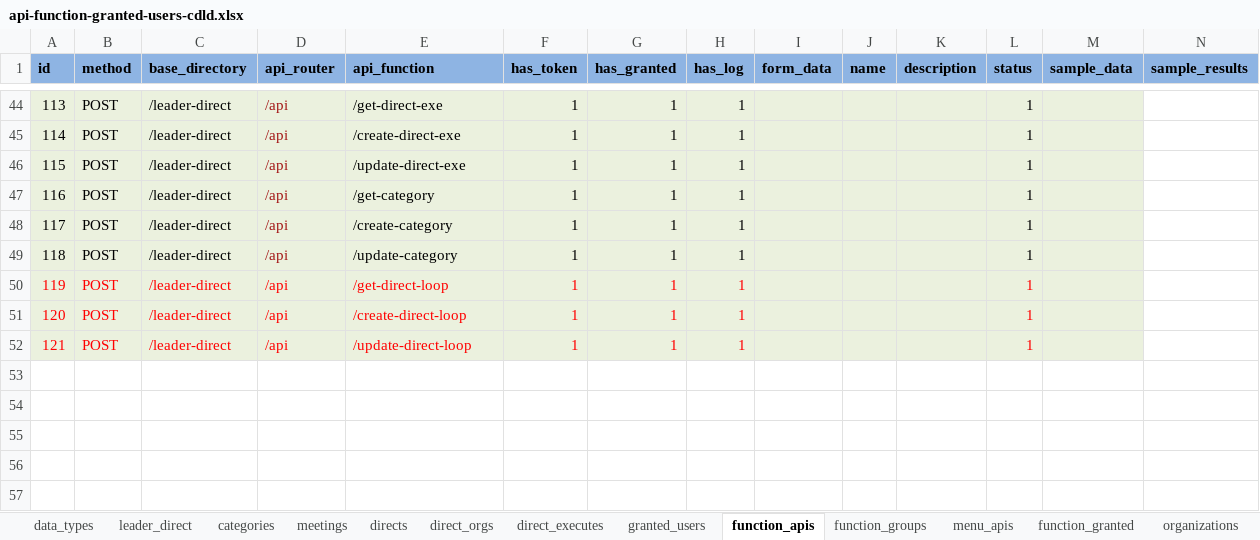
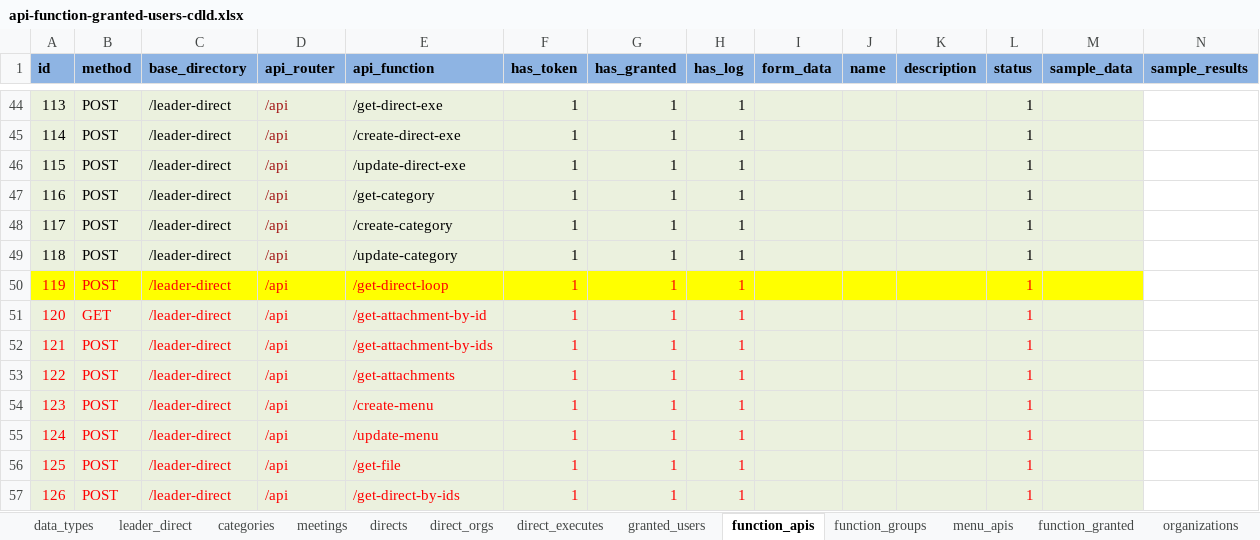
Before and after one commit to nvdinh185/leader-direct, an Excel workbook: db/excel/api-function-granted-users-cdld.xlsx, sheet function_apis, drawn as a sheet; only a part is shown, gaps mark what is left out; values as stored, in another font and other column widths than the file's, no borders; addresses are those after the commit; the diff names each change by its address in the sheet, - before the commit and + after, or states it on an @@ line.

```diff
--- a/db/excel/api-function-granted-users-cdld.xlsx (sheet function_apis)
+++ b/db/excel/api-function-granted-users-cdld.xlsx (sheet function_apis)
-A50:M50 fill: #EBF1DE
+A50:M50 fill: #FFFF00
+row 51: 120 | GET | /leader-direct | /api | /get-attachment-by-id | 1 | 1 | 1 |  |  |  | 1
+row 52: 121 | POST | /leader-direct | /api | /get-attachment-by-ids | 1 | 1 | 1 |  |  |  | 1
+row 53: 122 | POST | /leader-direct | /api | /get-attachments | 1 | 1 | 1 |  |  |  | 1
@@ column A (id) renumbered from row 54 down @@
-E54 (api_function): /create-direct-loop
+E54 (api_function): /create-menu
+row 55: 124 | POST | /leader-direct | /api | /update-menu | 1 | 1 | 1 |  |  |  | 1
+row 56: 125 | POST | /leader-direct | /api | /get-file | 1 | 1 | 1 |  |  |  | 1
-E57 (api_function): /update-direct-loop
+E57 (api_function): /get-direct-by-ids
```
Also changed, not shown: sheet leader_direct, sheet organizations, sheet categories, sheet menu_apis, 4 other files.
